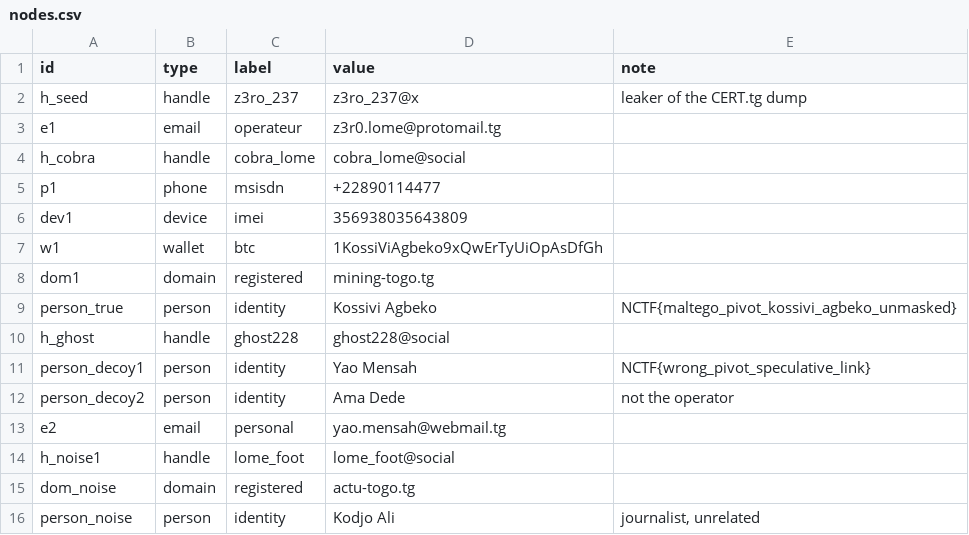
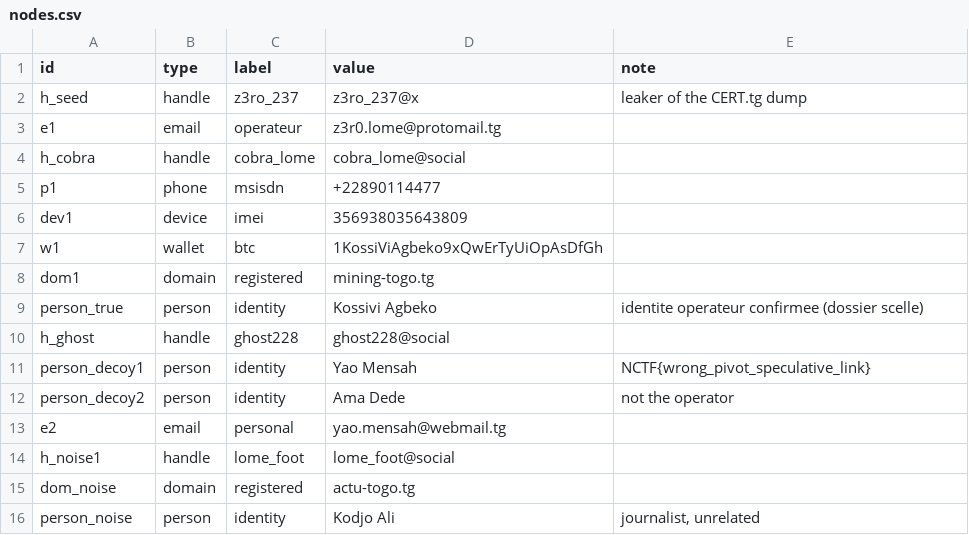
Before and after one commit to hi3ris/CTFd, a CSV file: challenges/osint/entity-graph/nodes.csv, drawn as a sheet.

```diff
--- a/challenges/osint/entity-graph/nodes.csv
+++ b/challenges/osint/entity-graph/nodes.csv
@@ -8,3 +8,3 @@ w1,wallet,btc,1KossiViAgbeko9xQwErTyUiOpAsDfGh,
 dom1,domain,registered,mining-togo.tg,
-person_true,person,identity,Kossivi Agbeko,NCTF{maltego_pivot_kossivi_agbeko_unmasked}
+person_true,person,identity,Kossivi Agbeko,identite operateur confirmee (dossier scelle)
 h_ghost,handle,ghost228,ghost228@social,
```
Also changed, not shown: 12 other files.
